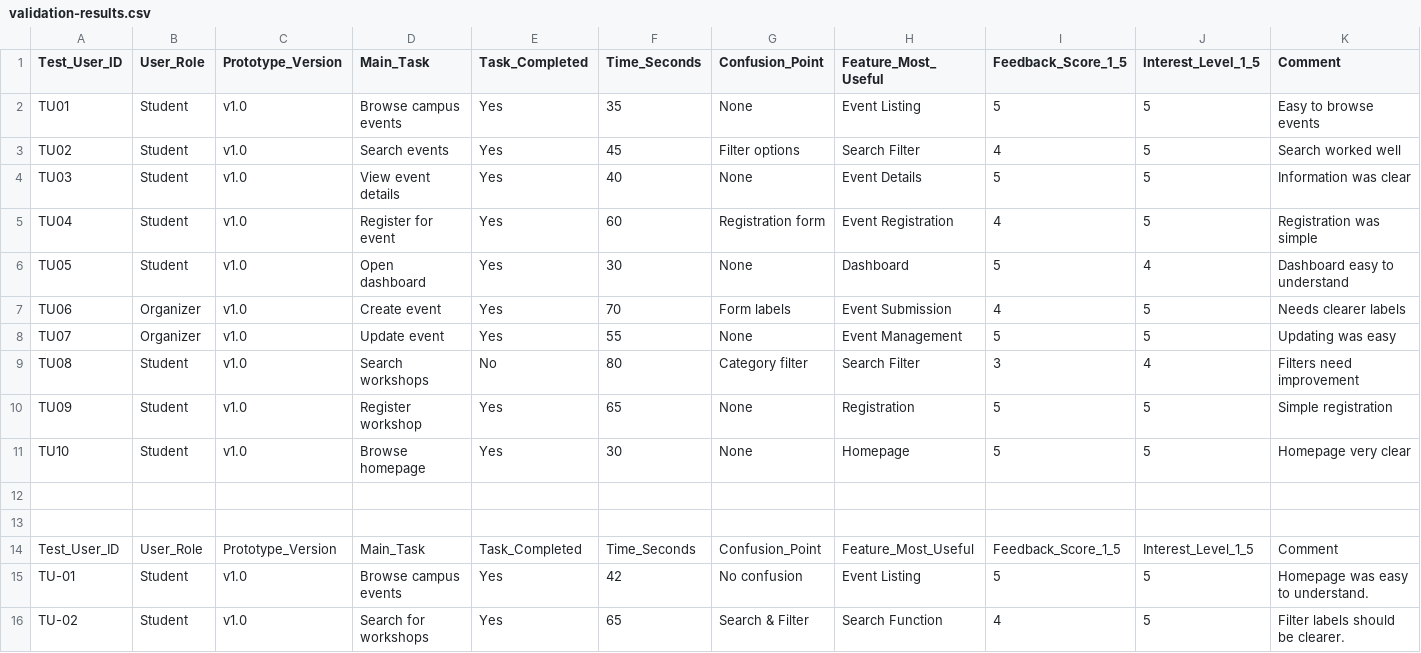
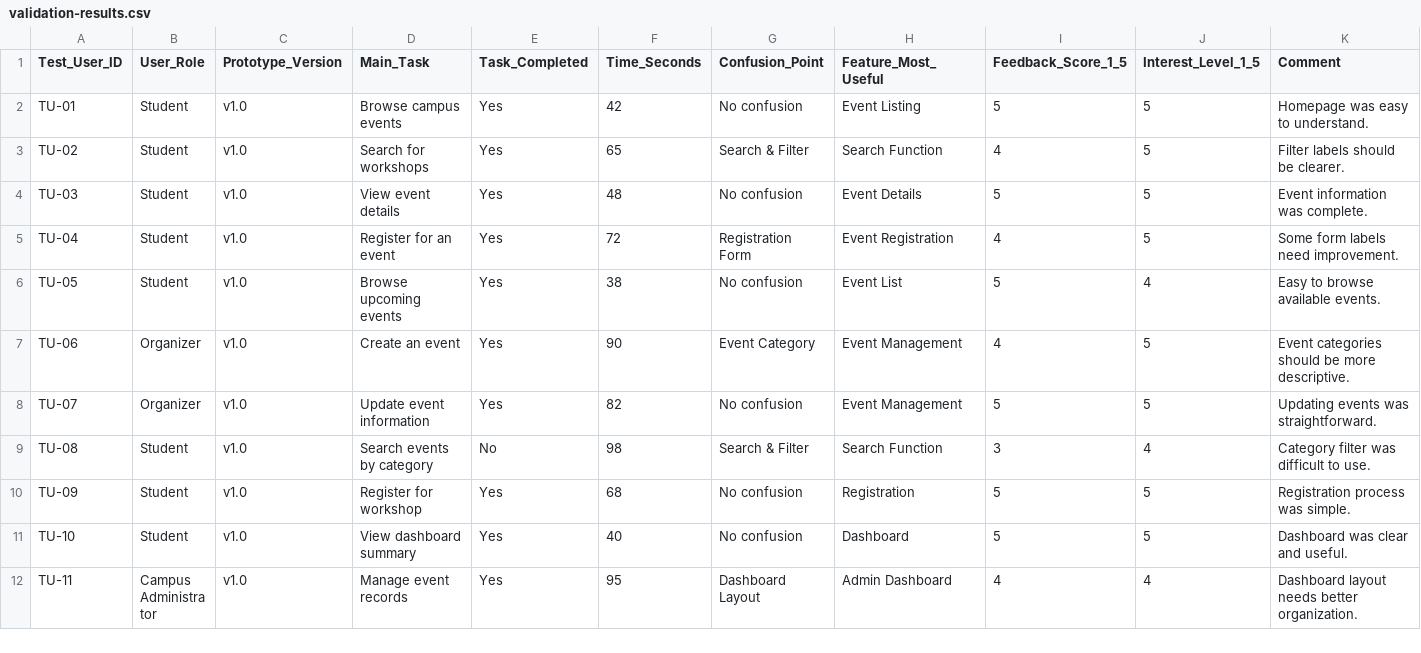
Before and after one commit to sonamd6807456/ICT105-DRUK-MVP, a CSV file: data/validation-results.csv, drawn as a sheet; only a part is shown; the shorter side is filled out with more unchanged rows; rows hold the shown columns only; the diff names each change by its address in the sheet, - before the commit and + after, or states it on an @@ line.

Commit message:
Update validation-results.csv

```diff
--- a/data/validation-results.csv
+++ b/data/validation-results.csv
-row 2: TU01 | Student | v1.0 | Browse campus events | Yes | 35 | None | Event Listing | 5 | 5 | Easy to browse events
-row 3: TU02 | Student | v1.0 | Search events | Yes | 45 | Filter options | Search Filter | 4 | 5 | Search worked well
-row 4: TU03 | Student | v1.0 | View event details | Yes | 40 | None | Event Details | 5 | 5 | Information was clear
-row 5: TU04 | Student | v1.0 | Register for event | Yes | 60 | Registration form | Event Registration | 4 | 5 | Registration was simple
-row 6: TU05 | Student | v1.0 | Open dashboard | Yes | 30 | None | Dashboard | 5 | 4 | Dashboard easy to understand
-row 7: TU06 | Organizer | v1.0 | Create event | Yes | 70 | Form labels | Event Submission | 4 | 5 | Needs clearer labels
-row 8: TU07 | Organizer | v1.0 | Update event | Yes | 55 | None | Event Management | 5 | 5 | Updating was easy
-row 9: TU08 | Student | v1.0 | Search workshops | No | 80 | Category filter | Search Filter | 3 | 4 | Filters need improvement
-row 10: TU09 | Student | v1.0 | Register workshop | Yes | 65 | None | Registration | 5 | 5 | Simple registration
-row 11: TU10 | Student | v1.0 | Browse homepage | Yes | 30 | None | Homepage | 5 | 5 | Homepage very clear
-row 12: (empty)
-row 13: (empty)
-row 14: Test_User_ID | User_Role | Prototype_Version | Main_Task | Task_Completed | Time_Seconds | Confusion_Point | Feature_Most_Useful | Feedback_Score_1_5 | Interest_Level_1_5 | Comment
```
